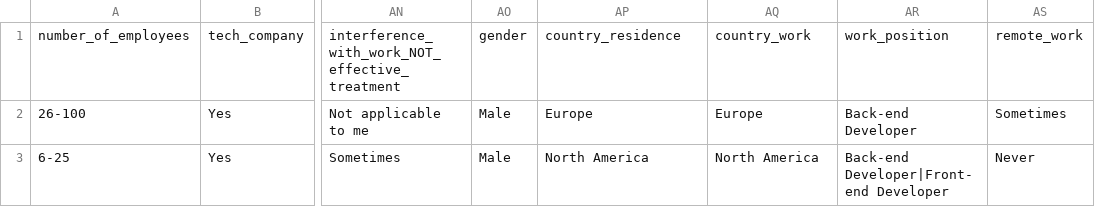
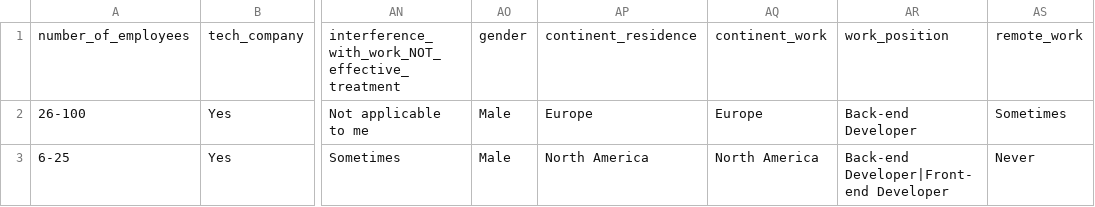
Before and after one commit to AlexandraFaria/UnsupervisedLearningTask1Project, a CSV file: tech_df_cleaned.csv, drawn as a sheet; only a part is shown, gaps mark what is left out; the diff names each change by its address in the sheet, - before the commit and + after, or states it on an @@ line.

```diff
--- a/tech_df_cleaned.csv
+++ b/tech_df_cleaned.csv
-AP1: country_residence
+AP1: continent_residence
-AQ1: country_work
+AQ1: continent_work
```
Also changed, not shown: tech_df_encoded_scaled_clustered.csv.
